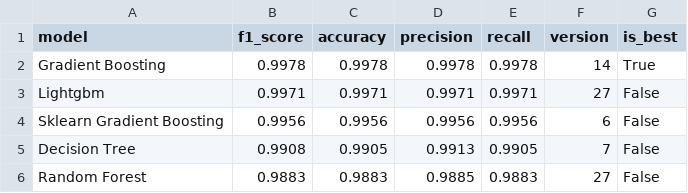
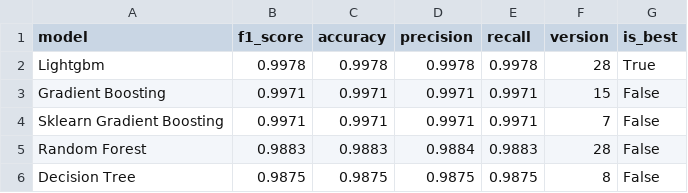
Before and after one commit to saqibahmadsiddiqui/aqi-forecasting-system, a CSV file: data/processed/model_comparison.csv, drawn as a sheet.

```diff
--- a/data/processed/model_comparison.csv
+++ b/data/processed/model_comparison.csv
@@ -1,6 +1,6 @@
 model,f1_score,accuracy,precision,recall,version,is_best
-Gradient Boosting,0.9978,0.9978,0.9978,0.9978,14,True
-Lightgbm,0.9971,0.9971,0.9971,0.9971,27,False
-Sklearn Gradient Boosting,0.9956,0.9956,0.9956,0.9956,6,False
-Decision Tree,0.9908,0.9905,0.9913,0.9905,7,False
-Random Forest,0.9883,0.9883,0.9885,0.9883,27,False
+Lightgbm,0.9978,0.9978,0.9978,0.9978,28,True
+Gradient Boosting,0.9971,0.9971,0.9971,0.9971,15,False
+Sklearn Gradient Boosting,0.9971,0.9971,0.9971,0.9971,7,False
+Random Forest,0.9883,0.9883,0.9884,0.9883,28,False
+Decision Tree,0.9875,0.9875,0.9875,0.9875,8,False
```
Also changed, not shown: data/processed/latest_predictions.csv.
